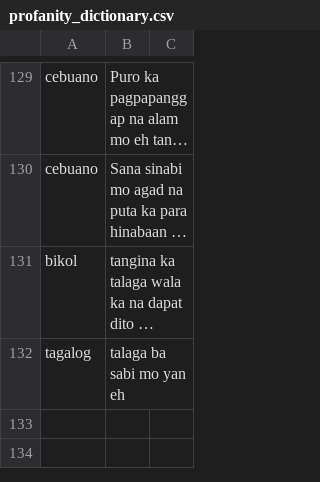
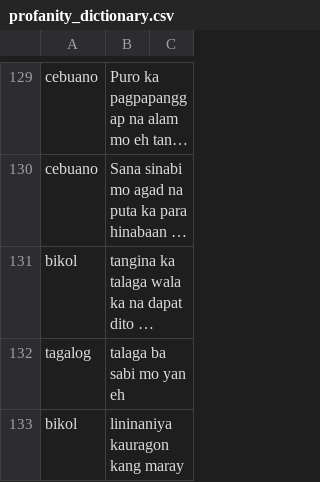
Before and after one commit to lalanglarano/TAKLUBAN-FILIPINO-NATIVE-LANGUAGE-PROFANE-DETECTION, a CSV file: profanity_dictionary.csv, drawn as a sheet; only a part is shown, gaps mark what is left out; long unchanged cells end in …; the diff names each change by its address in the sheet, - before the commit and + after, or states it on an @@ line.

```diff
--- a/profanity_dictionary.csv
+++ b/profanity_dictionary.csv
+row 133: bikol | lininaniya kauragon kang maray
```
Also changed, not shown: POSdata.csv, 12 other files.
